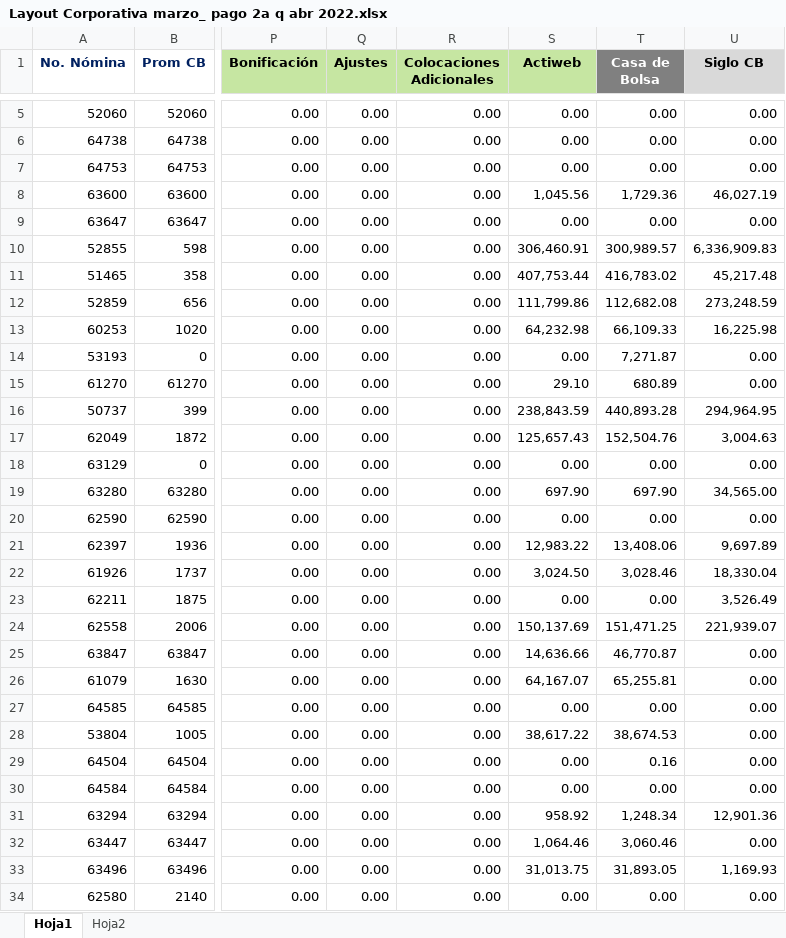
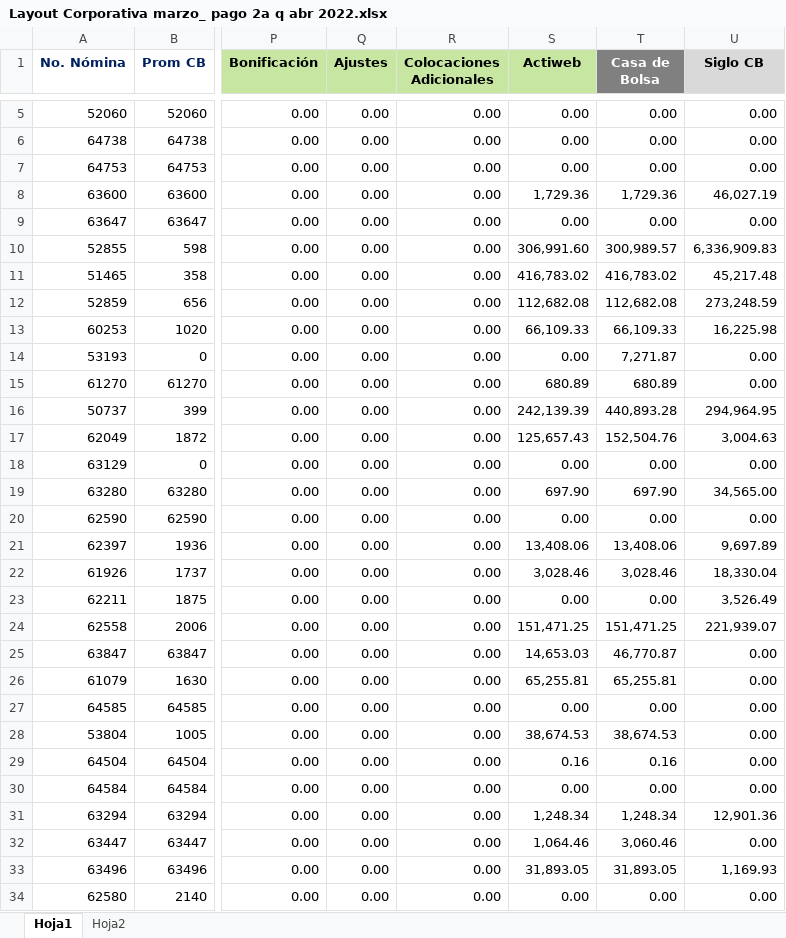
Before and after one commit to lcastillo2689/Actinver, an Excel workbook: Layout Corporativa marzo_ pago 2a q abr 2022.xlsx, sheet Hoja1, drawn as a sheet; only a part is shown, gaps mark what is left out; values as stored, in another font and other column widths than the file's, no borders; the diff covers the shown part only; the diff names each change by its address in the sheet, - before the commit and + after, or states it on an @@ line.

```diff
--- a/Layout Corporativa marzo_ pago 2a q abr 2022.xlsx (sheet Hoja1)
+++ b/Layout Corporativa marzo_ pago 2a q abr 2022.xlsx (sheet Hoja1)
-S8 (Actiweb): 1,045.56
+S8 (Actiweb): 1,729.36
-S10 (Actiweb): 306,460.91
+S10 (Actiweb): 306,991.60
-S11 (Actiweb): 407,753.44
+S11 (Actiweb): 416,783.02
-S12 (Actiweb): 111,799.86
+S12 (Actiweb): 112,682.08
-S13 (Actiweb): 64,232.98
+S13 (Actiweb): 66,109.33
-S15 (Actiweb): 29.10
+S15 (Actiweb): 680.89
-S16 (Actiweb): 238,843.59
+S16 (Actiweb): 242,139.39
-S21 (Actiweb): 12,983.22
+S21 (Actiweb): 13,408.06
-S22 (Actiweb): 3,024.50
+S22 (Actiweb): 3,028.46
-S24 (Actiweb): 150,137.69
+S24 (Actiweb): 151,471.25
-S25 (Actiweb): 14,636.66
+S25 (Actiweb): 14,653.03
-S26 (Actiweb): 64,167.07
+S26 (Actiweb): 65,255.81
-S28 (Actiweb): 38,617.22
+S28 (Actiweb): 38,674.53
-S29 (Actiweb): 0.00
+S29 (Actiweb): 0.16
-S31 (Actiweb): 958.92
+S31 (Actiweb): 1,248.34
-S33 (Actiweb): 31,013.75
+S33 (Actiweb): 31,893.05
```
Also changed, not shown: 4 edited cells elsewhere in this sheet, 1 other file.
